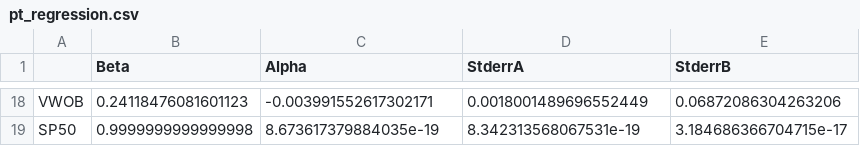
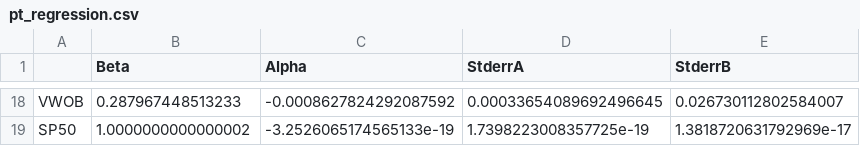
Before and after one commit to ts7even/Frontier, a CSV file: source/data_portfolio/pt_regression.csv, drawn as a sheet; only a part is shown, gaps mark what is left out; the diff covers the shown part only; the diff names each change by its address in the sheet, - before the commit and + after, or states it on an @@ line.

```diff
--- a/source/data_portfolio/pt_regression.csv
+++ b/source/data_portfolio/pt_regression.csv
-B18 (Beta): 0.24118476081601123
+B18 (Beta): 0.287967448513233
-C18 (Alpha): -0.003991552617302171
+C18 (Alpha): -0.0008627824292087592
-D18 (StderrA): 0.0018001489696552449
+D18 (StderrA): 0.00033654089692496645
-E18 (StderrB): 0.06872086304263206
+E18 (StderrB): 0.026730112802584007
-B19 (Beta): 0.9999999999999998
+B19 (Beta): 1.0000000000000002
-C19 (Alpha): 8.673617379884035e-19
+C19 (Alpha): -3.2526065174565133e-19
-D19 (StderrA): 8.342313568067531e-19
+D19 (StderrA): 1.7398223008357725e-19
-E19 (StderrB): 3.184686366704715e-17
+E19 (StderrB): 1.3818720631792969e-17
```
Also changed, not shown: 64 edited cells elsewhere in this file, source/data_portfolio/Stats_Summary.csv, 5 other files.
